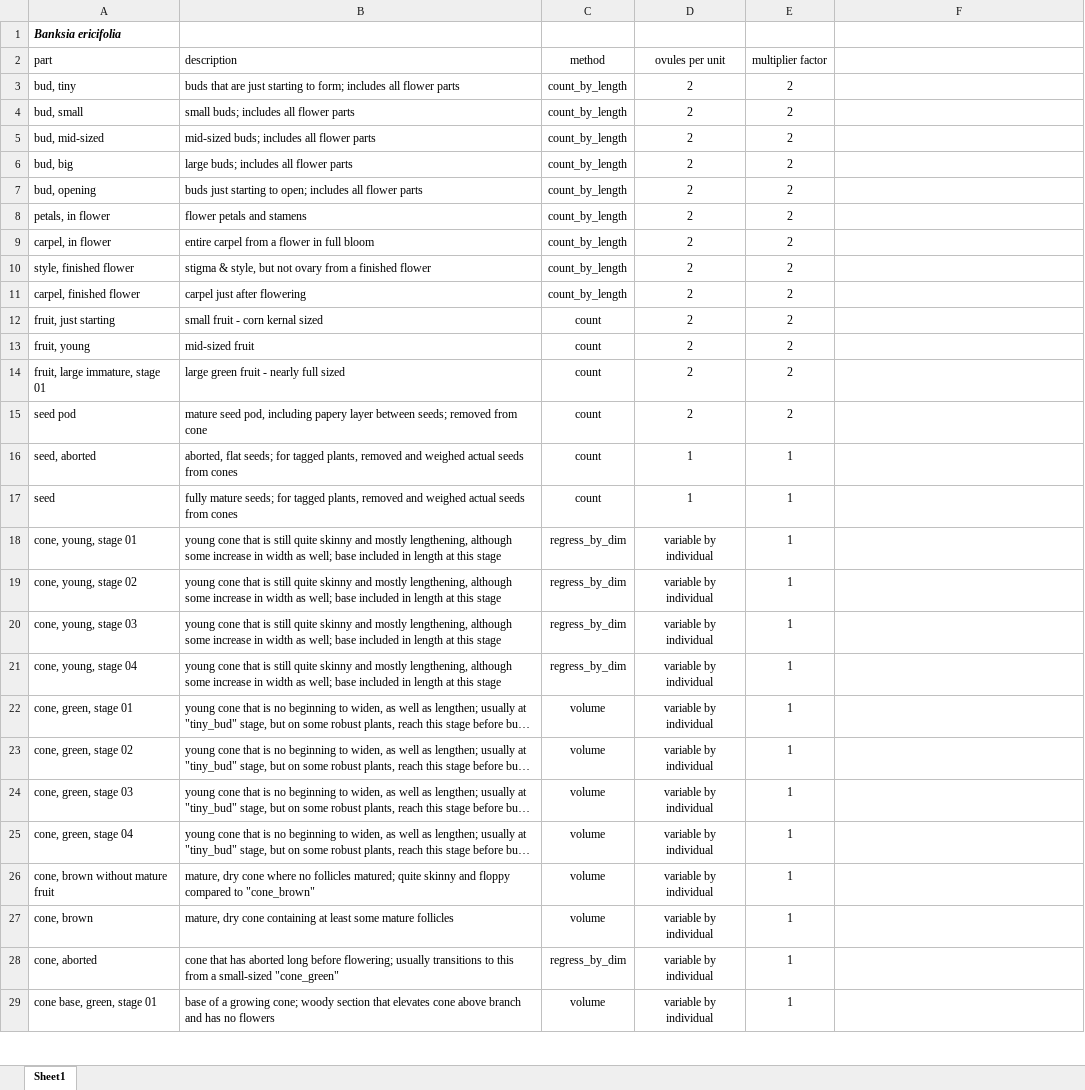
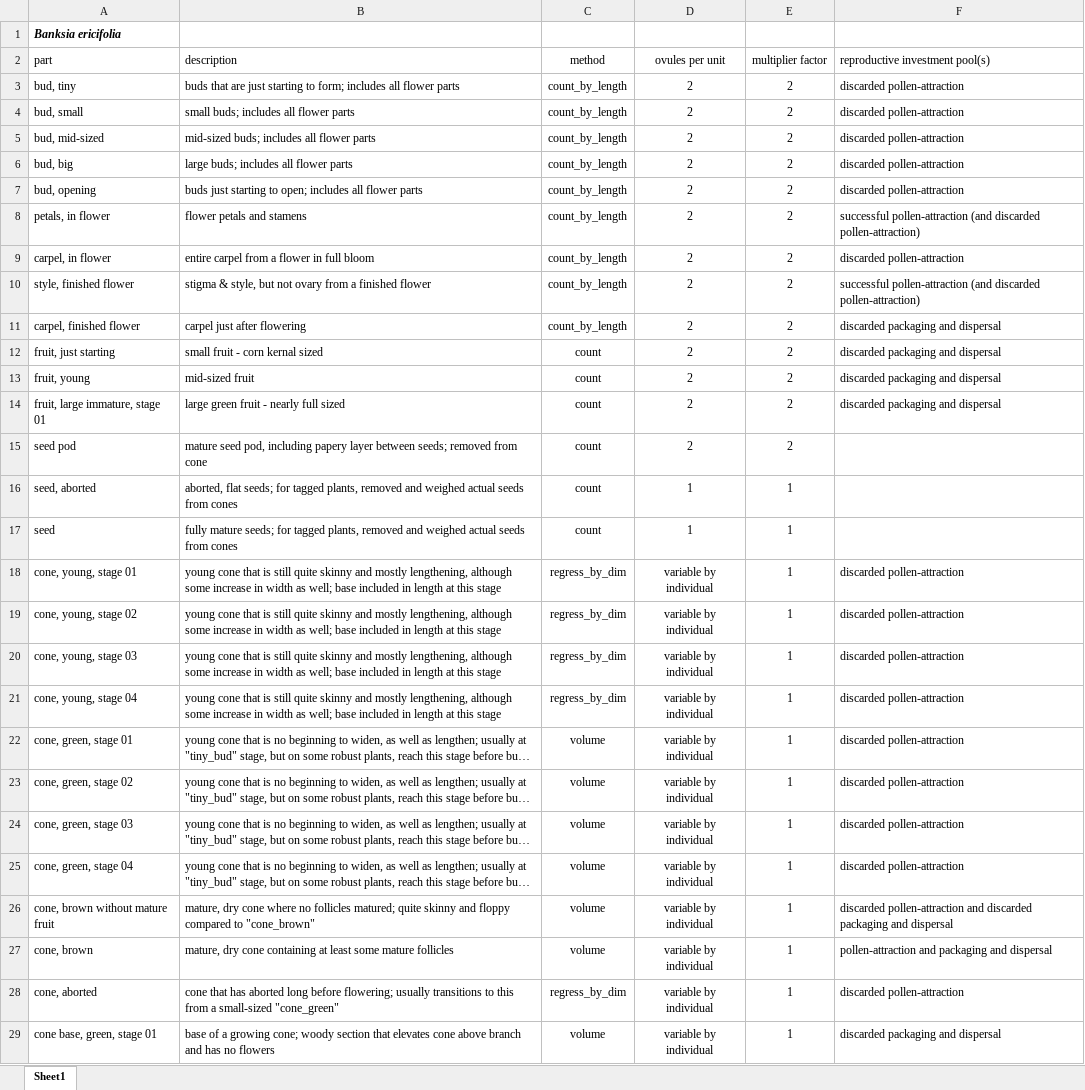
Before and after one commit to dfalster/Reproductive_Allocation_Kuringgai, an Excel workbook: ms/Accessory/Sup_TableXX_flowering_parts_categories_descriptions_methods.xlsx, sheet Sheet1, drawn as a sheet; only a part is shown; long unchanged cells end in …; values as stored, in another font and other column widths than the file's, no borders; the diff covers the shown part only; the diff names each change by its address in the sheet, - before the commit and + after, or states it on an @@ line.

Commit message:
Figures and Tables generated from code

```diff
--- a/ms/Accessory/Sup_TableXX_flowering_parts_categories_descriptions_methods.xlsx (sheet Sheet1)
+++ b/ms/Accessory/Sup_TableXX_flowering_parts_categories_descriptions_methods.xlsx (sheet Sheet1)
-F2: (empty)
+F2: reproductive investment pool(s)
-F3:F7: (empty)
+F3:F7: discarded pollen-attraction
-F8: (empty)
+F8: successful pollen-attraction (and discarded pollen-attraction)
-F9: (empty)
+F9: discarded pollen-attraction
-F10: (empty)
+F10: successful pollen-attraction (and discarded pollen-attraction)
-F11:F14: (empty)
+F11:F14: discarded packaging and dispersal
-F18:F25: (empty)
+F18:F25: discarded pollen-attraction
-F26: (empty)
+F26: discarded pollen-attraction and discarded packaging and dispersal
-F27: (empty)
+F27: pollen-attraction and packaging and dispersal
-F28: (empty)
+F28: discarded pollen-attraction
-F29: (empty)
+F29: discarded packaging and dispersal
```
Also changed, not shown: 4 edited cells elsewhere in this sheet, 13 other files.
